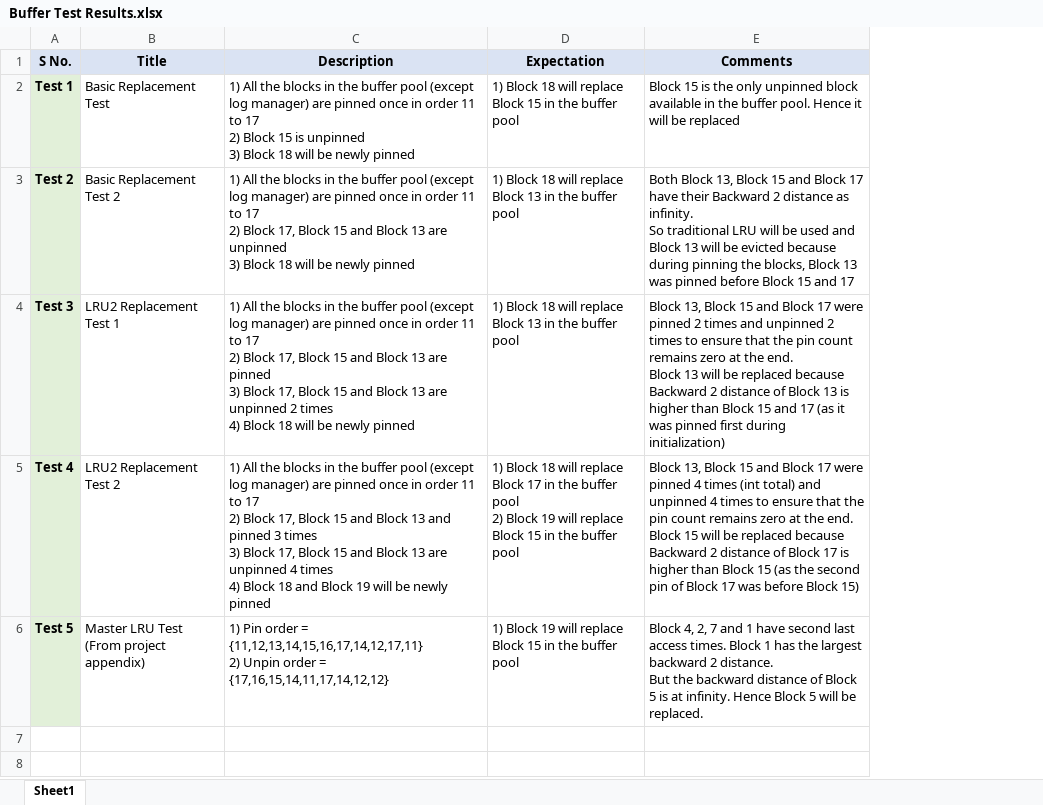
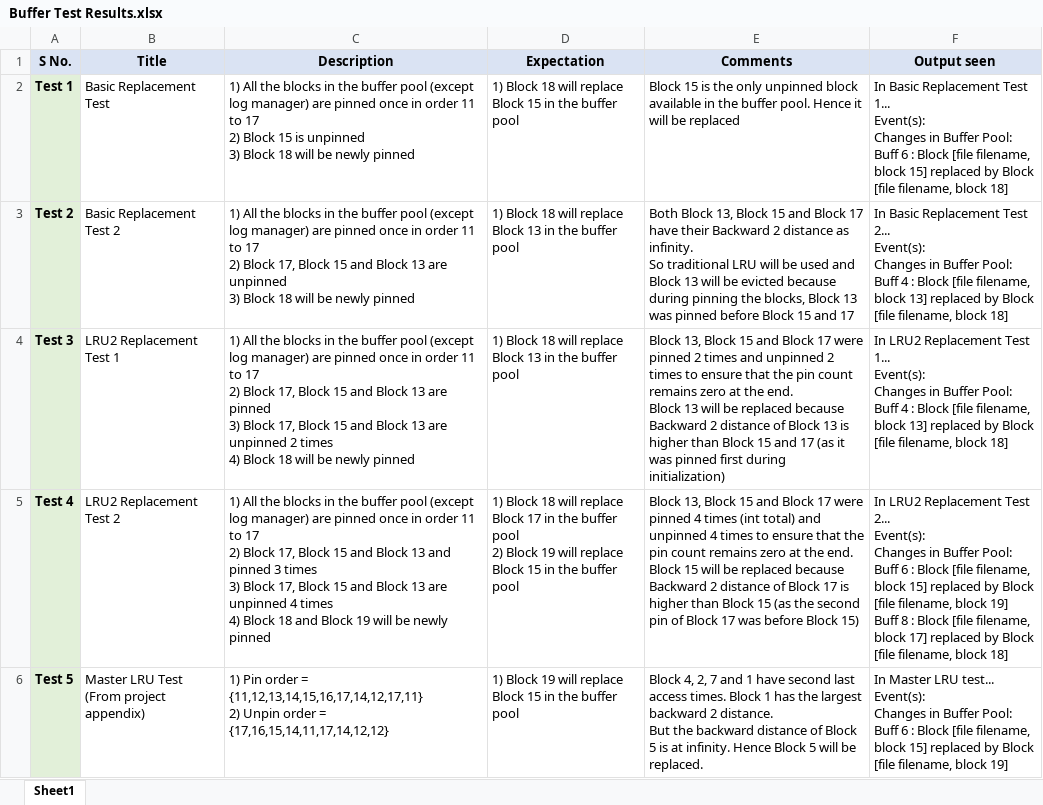
Before and after one commit to gosavipooja/NCSU-TxnMgmnt, an Excel workbook: Buffer Test Results.xlsx, sheet Sheet1, drawn as a sheet; values as stored, in another font and other column widths than the file's, no borders; ↵ is a line break in a cell; the diff names each change by its address in the sheet, - before the commit and + after, or states it on an @@ line.

```diff
--- a/Buffer Test Results.xlsx (sheet Sheet1)
+++ b/Buffer Test Results.xlsx (sheet Sheet1)
+column F (Output seen), rows 2-6: In Basic Replacement Test 1... ↵ Event(s): ↵ Changes in Buffer Pool: ↵ Buff 6 : Block [file filename, block 15] replaced by Block [file filename, block 18] | In Basic Replacement Test 2... ↵ Event(s): ↵ Changes in Buffer Pool: ↵ Buff 4 : Block [file filename, block 13] replaced by Block [file filename, block 18] | In LRU2 Replacement Test 1... ↵ Event(s): ↵ Changes in Buffer Pool: ↵ Buff 4 : Block [file filename, block 13] replaced by Block [file filename, block 18] | In LRU2 Replacement Test 2... ↵ Event(s): ↵ Changes in Buffer Pool: ↵ Buff 6 : Block [file filename, block 15] replaced by Block [file filename, block 19] ↵ Buff 8 : Block [file filename, block 17] replaced by Block [file filename, block 18] | In Master LRU test... ↵ Event(s): ↵ Changes in Buffer Pool: ↵ Buff 6 : Block [file filename, block 15] replaced by Block [file filename, block 19]
```
Also changed, not shown: 3 other files.
